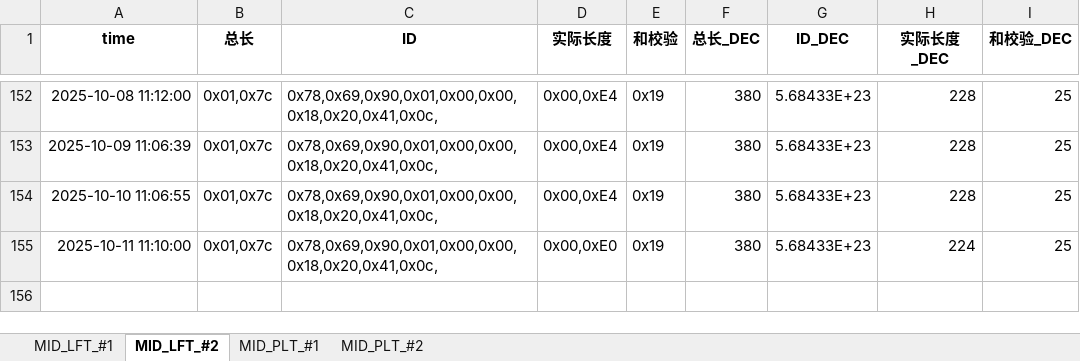
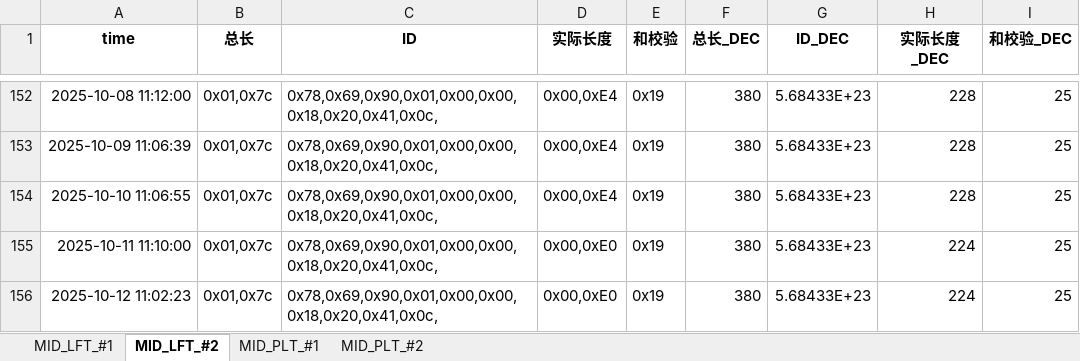
Before and after one commit to weichencsu/tbo_may2025, an Excel workbook: MID2025May_Database_update.xlsx, sheet MID_LFT_#2, drawn as a sheet; only a part is shown, gaps mark what is left out; values as stored, in another font and other column widths than the file's, no borders; the diff names each change by its address in the sheet, - before the commit and + after, or states it on an @@ line.

```diff
--- a/MID2025May_Database_update.xlsx (sheet MID_LFT_#2)
+++ b/MID2025May_Database_update.xlsx (sheet MID_LFT_#2)
+row 156: 2025-10-12 11:02:23 | 0x01,0x7c | 0x78,0x69,0x90,0x01,0x00,0x00,0x18,0x20,0x41,0x0c, | 0x00,0xE0 | 0x19 | 380 | 5.68433E+23 | 224 | 25
```
Also changed, not shown: sheet MID_PLT_#2, sheet MID_LFT_#1, sheet MID_PLT_#1.
